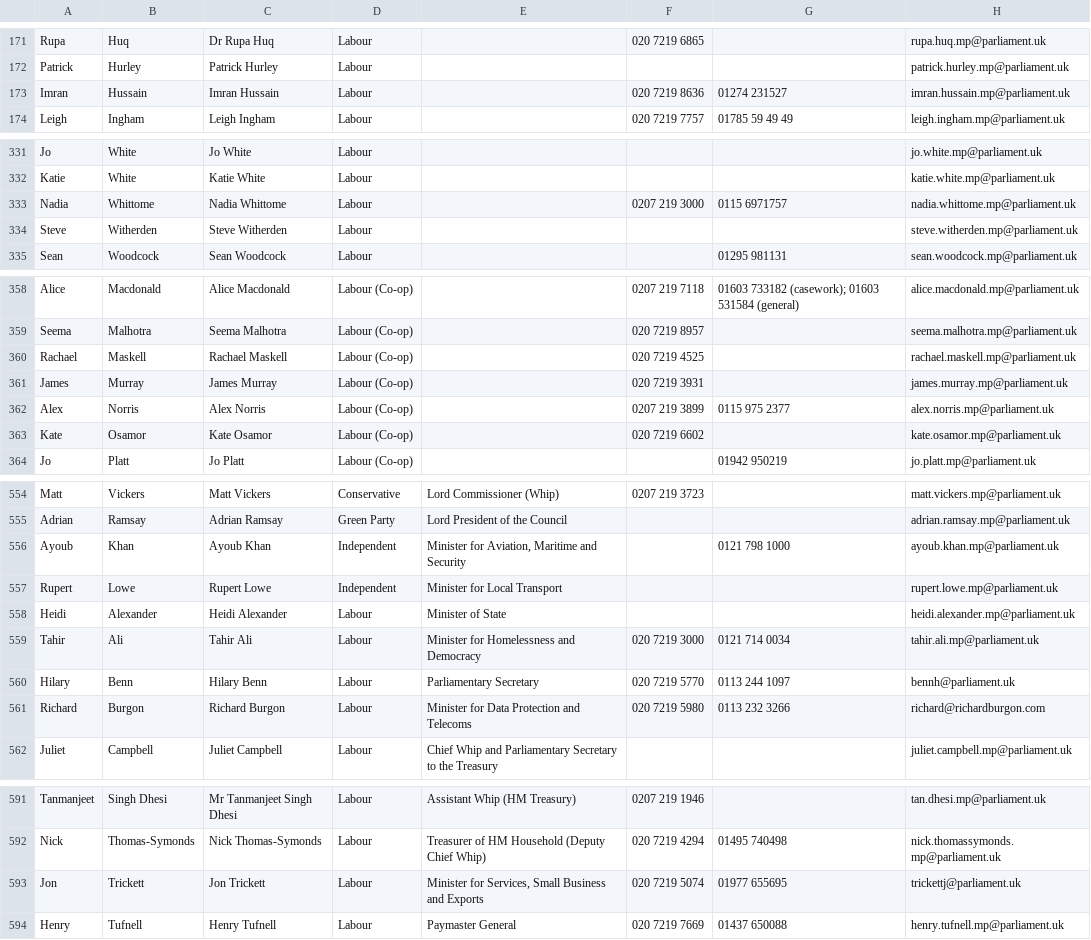
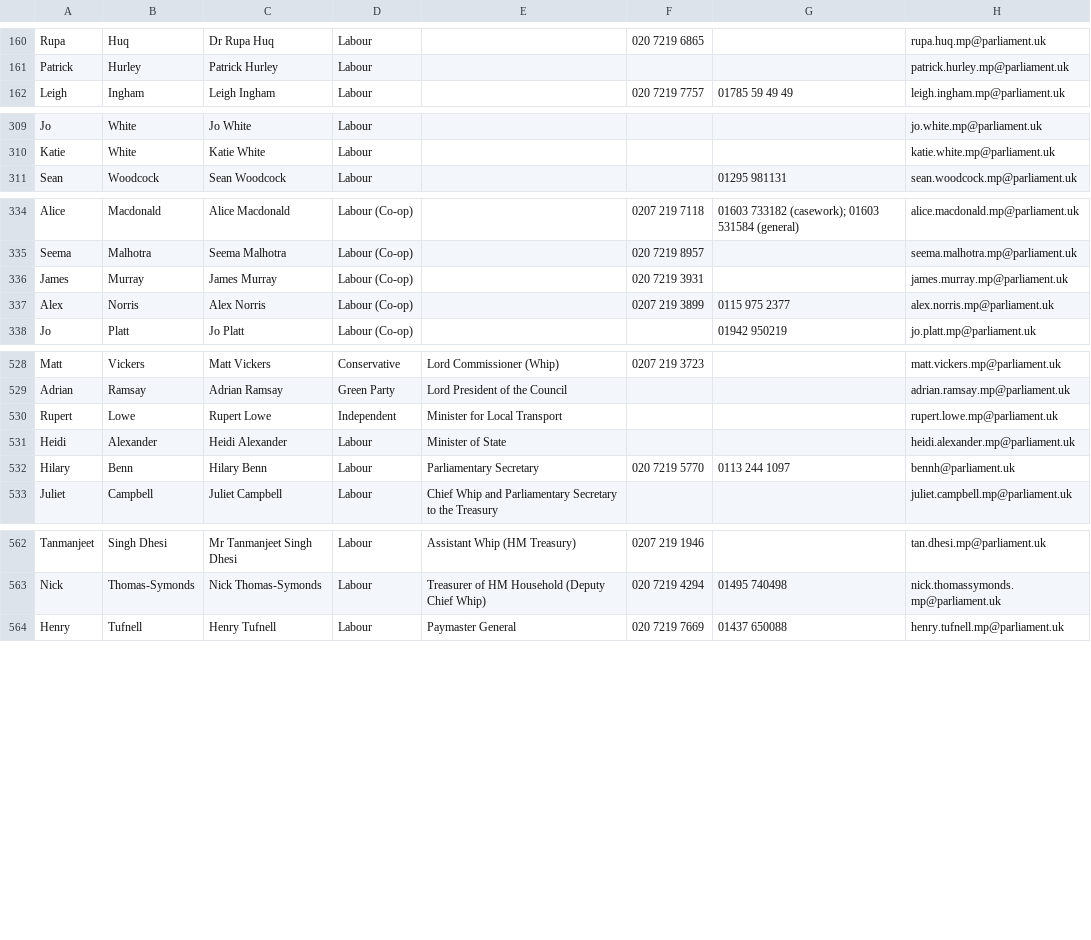
Before and after one commit to commonknowledge/parliamentary-phonebanking-data-generator, a CSV file: output/ranked_contact_sheet.csv, drawn as a sheet; only a part is shown, gaps mark what is left out; the diff covers the shown part only.

```diff
--- a/output/ranked_contact_sheet.csv
+++ b/output/ranked_contact_sheet.csv
@@ -172,3 +161,2 @@ Rupa,Huq,Dr Rupa Huq,Labour,,020 7219 6865,,rupa.huq.mp@parliament.uk
 Patrick,Hurley,Patrick Hurley,Labour,,,,patrick.hurley.mp@parliament.uk
-Imran,Hussain,Imran Hussain,Labour,,020 7219 8636,01274 231527,imran.hussain.mp@parliament.uk
 Leigh,Ingham,Leigh Ingham,Labour,,020 7219 7757,01785 59 49 49,leigh.ingham.mp@parliament.uk
@@ -332,4 +310,2 @@ Jo,White,Jo White,Labour,,,,jo.white.mp@parliament.uk
 Katie,White,Katie White,Labour,,,,katie.white.mp@parliament.uk
-Nadia,Whittome,Nadia Whittome,Labour,,0207 219 3000,0115 6971757,nadia.whittome.mp@parliament.uk
-Steve,Witherden,Steve Witherden,Labour,,,,steve.witherden.mp@parliament.uk
 Sean,Woodcock,Sean Woodcock,Labour,,,01295 981131,sean.woodcock.mp@parliament.uk
@@ -359,6 +335,4 @@ Alice,Macdonald,Alice Macdonald,Labour (Co-op),,0207 219 7118,01603 733182 (case
 Seema,Malhotra,Seema Malhotra,Labour (Co-op),,020 7219 8957,,seema.malhotra.mp@parliament.uk
-Rachael,Maskell,Rachael Maskell,Labour (Co-op),,020 7219 4525,,rachael.maskell.mp@parliament.uk
 James,Murray,James Murray,Labour (Co-op),,020 7219 3931,,james.murray.mp@parliament.uk
 Alex,Norris,Alex Norris,Labour (Co-op),,0207 219 3899,0115 975 2377,alex.norris.mp@parliament.uk
-Kate,Osamor,Kate Osamor,Labour (Co-op),,020 7219 6602,,kate.osamor.mp@parliament.uk
 Jo,Platt,Jo Platt,Labour (Co-op),,,01942 950219,jo.platt.mp@parliament.uk
@@ -555,8 +529,5 @@ Matt,Vickers,Matt Vickers,Conservative,Lord Commissioner (Whip),0207 219 3723,,m
 Adrian,Ramsay,Adrian Ramsay,Green Party,Lord President of the Council,,,adrian.ramsay.mp@parliament.uk
-Ayoub,Khan,Ayoub Khan,Independent,"Minister for Aviation, Maritime and Security",,0121 798 1000,ayoub.khan.mp@parliament.uk
 Rupert,Lowe,Rupert Lowe,Independent,Minister for Local Transport,,,rupert.lowe.mp@parliament.uk
 Heidi,Alexander,Heidi Alexander,Labour,Minister of State,,,heidi.alexander.mp@parliament.uk
-Tahir,Ali,Tahir Ali,Labour,Minister for Homelessness and Democracy,020 7219 3000,0121 714 0034,tahir.ali.mp@parliament.uk
 Hilary,Benn,Hilary Benn,Labour,Parliamentary Secretary,020 7219 5770,0113 244 1097,bennh@parliament.uk
-Richard,Burgon,Richard Burgon,Labour,Minister for Data Protection and Telecoms,020 7219 5980,0113 232 3266,richard@richardburgon.com
 Juliet,Campbell,Juliet Campbell,Labour,Chief Whip and Parliamentary Secretary to the Treasury,,,juliet.campbell.mp@parliament.uk
@@ -592,3 +563,2 @@ Tanmanjeet,Singh Dhesi,Mr Tanmanjeet Singh Dhesi,Labour,Assistant Whip (HM Treas
 Nick,Thomas-Symonds,Nick Thomas-Symonds,Labour,Treasurer of HM Household (Deputy Chief Whip),020 7219 4294,01495 740498,nick.thomassymonds.mp@parliament.uk
-Jon,Trickett,Jon Trickett,Labour,"Minister for Services, Small Business and Exports",020 7219 5074,01977 655695,trickettj@parliament.uk
 Henry,Tufnell,Henry Tufnell,Labour,Paymaster General,020 7219 7669,01437 650088,henry.tufnell.mp@parliament.uk
```
Also changed, not shown: 21 removed rows elsewhere in this file, 3 other files.
